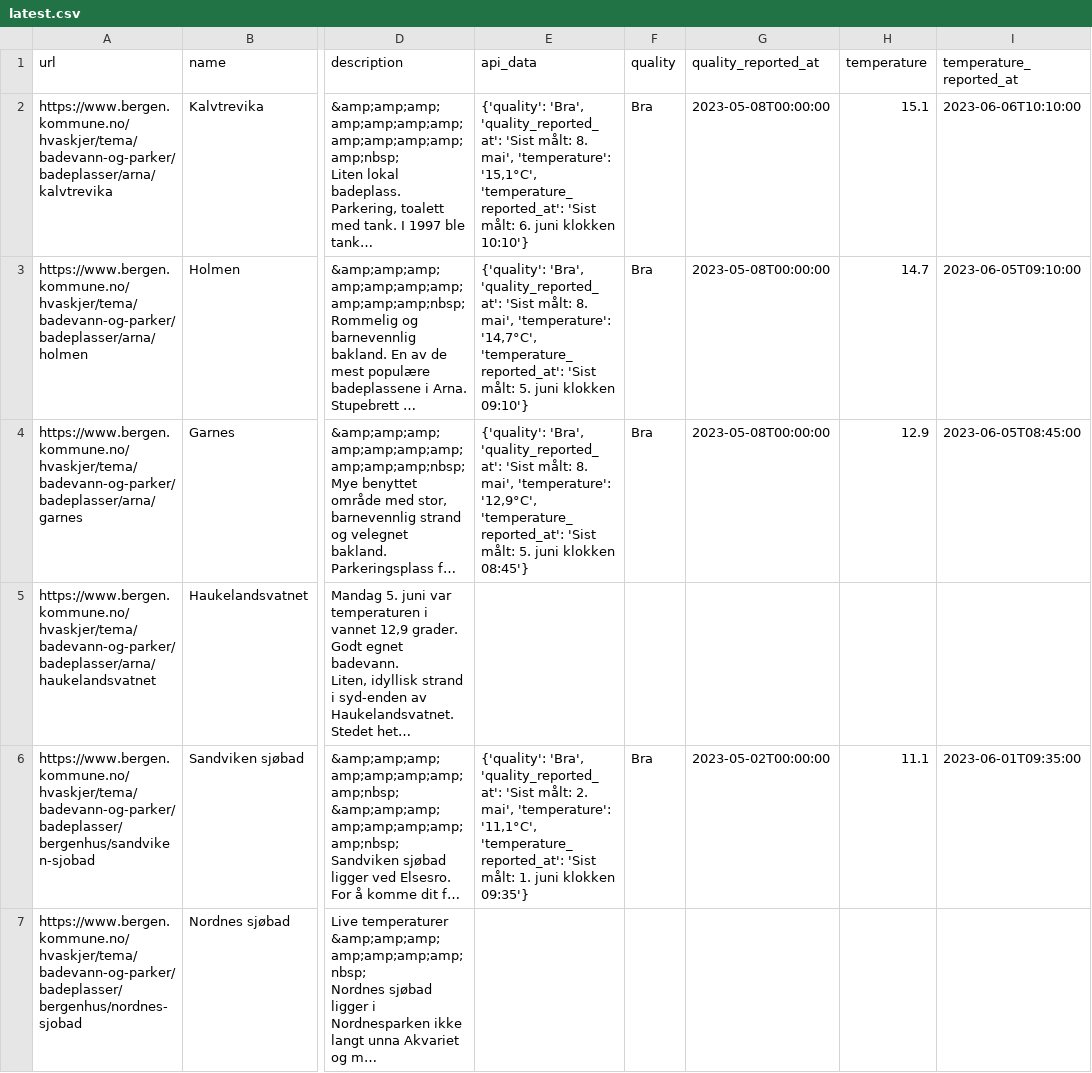
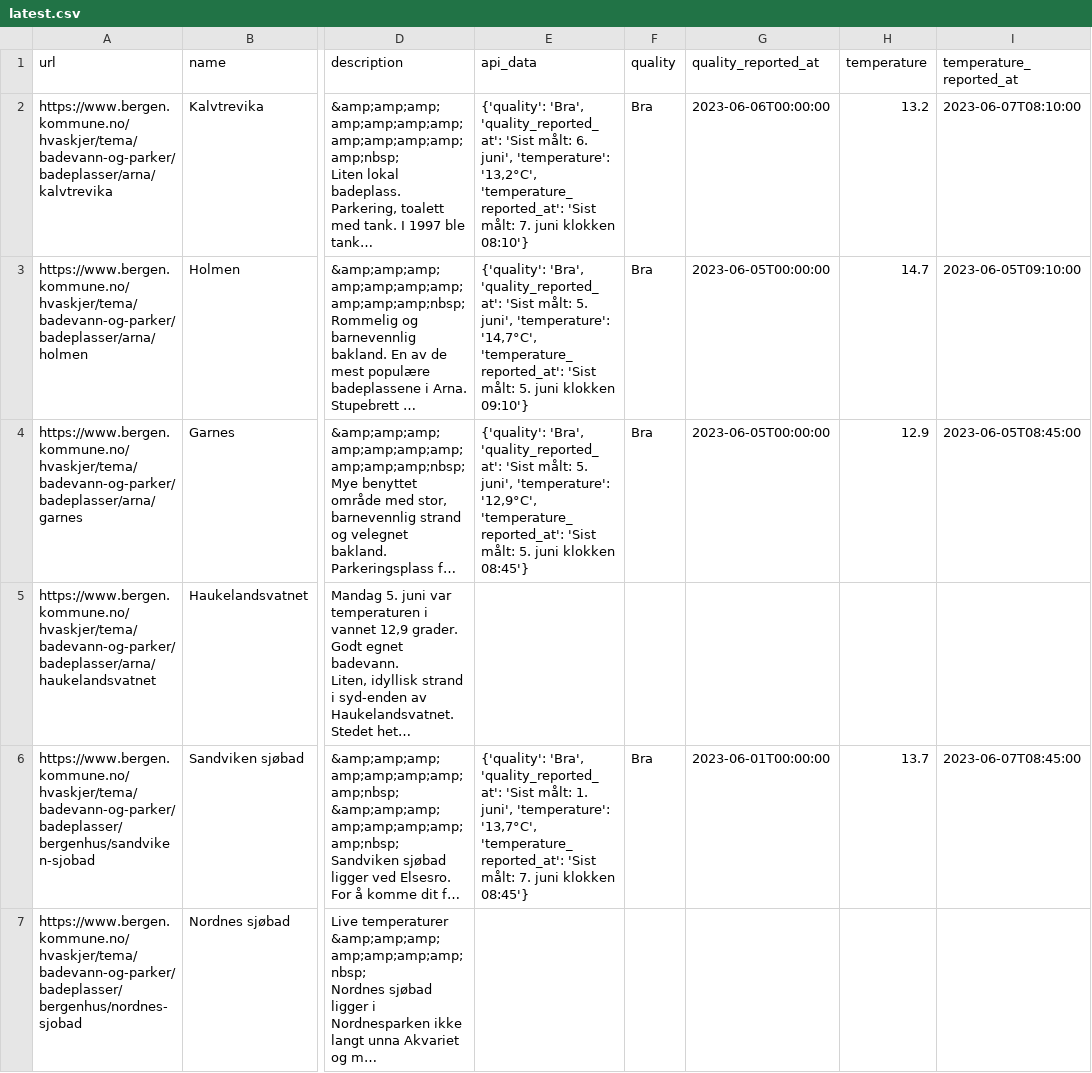
Before and after one commit to BergensTidende/badetemp-scraper, a CSV file: data/latest.csv, drawn as a sheet; only a part is shown, gaps mark what is left out; long unchanged cells end in …; the diff covers the shown part only; the diff names each change by its address in the sheet, - before the commit and + after, or states it on an @@ line.

```diff
--- a/data/latest.csv
+++ b/data/latest.csv
-E2 (api_data): …'Sist målt: 8. mai', 'temperature': '15,1°C', 'temperature_reported_at': 'Sist målt: 6. juni klokken 10:10'}
+E2 (api_data): …'Sist målt: 6. juni', 'temperature': '13,2°C', 'temperature_reported_at': 'Sist målt: 7. juni klokken 08:10'}
-G2 (quality_reported_at): 2023-05-08T00:00:00
+G2 (quality_reported_at): 2023-06-06T00:00:00
-H2 (temperature): 15.1
+H2 (temperature): 13.2
-I2 (temperature_reported_at): 2023-06-06T10:10:00
+I2 (temperature_reported_at): 2023-06-07T08:10:00
-E3 (api_data): …'Sist målt: 8. mai', 'temperature': '14,7°C',…
+E3 (api_data): …'Sist målt: 5. juni', 'temperature': '14,7°C',…
-G3:G4 (quality_reported_at): 2023-05-08T00:00:00
+G3:G4 (quality_reported_at): 2023-06-05T00:00:00
-E4 (api_data): …'Sist målt: 8. mai', 'temperature': '12,9°C',…
+E4 (api_data): …'Sist målt: 5. juni', 'temperature': '12,9°C',…
-E6 (api_data): …'Sist målt: 2. mai', 'temperature': '11,1°C', 'temperature_reported_at': 'Sist målt: 1. juni klokken 09:35'}
+E6 (api_data): …'Sist målt: 1. juni', 'temperature': '13,7°C', 'temperature_reported_at': 'Sist målt: 7. juni klokken 08:45'}
-G6 (quality_reported_at): 2023-05-02T00:00:00
+G6 (quality_reported_at): 2023-06-01T00:00:00
-H6 (temperature): 11.1
+H6 (temperature): 13.7
-I6 (temperature_reported_at): 2023-06-01T09:35:00
+I6 (temperature_reported_at): 2023-06-07T08:45:00
```
Also changed, not shown: 29 edited cells elsewhere in this file, 1 other file.
